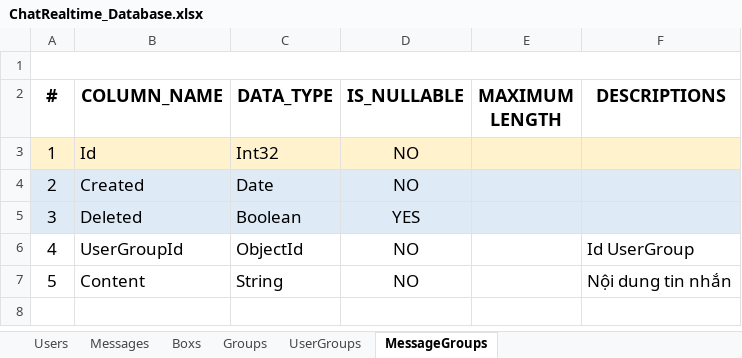
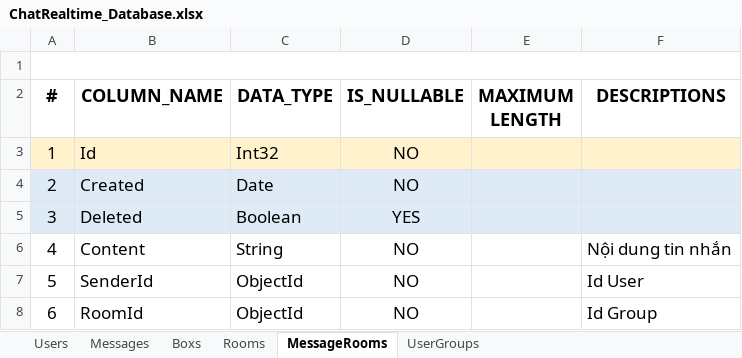
Before and after one commit to phantra263/BE_chat_signalR, an Excel workbook: Documents/ChatRealtime_Database.xlsx, sheet MessageRooms, drawn as a sheet; values as stored, in another font and other column widths than the file's, no borders; removed rows and columns are numbered as before the commit, all else as after; the diff names each change by its address in the sheet, - before the commit and + after, or states it on an @@ line.

Commit message:
add api CreateRoom & handle realtime FindOneAndGetLatestMessage by roomId

```diff
--- a/Documents/ChatRealtime_Database.xlsx (sheet MessageRooms)
+++ b/Documents/ChatRealtime_Database.xlsx (sheet MessageRooms)
-sheet tab: Groups
+sheet tab: Rooms
-sheet tab: MessageGroups
+sheet tab: MessageRooms
@@ sheet tab order changed: Users | Messages | Boxs | Rooms | MessageRooms | UserGroups @@
-row 6: 4 | UserGroupId | ObjectId | NO |  | Id UserGroup
@@ column A (#) renumbered in row 6 @@
+row 7: 5 | SenderId | ObjectId | NO |  | Id User
+row 8: 6 | RoomId | ObjectId | NO |  | Id Group
```
Also changed, not shown: sheet Rooms, 28 other files.
